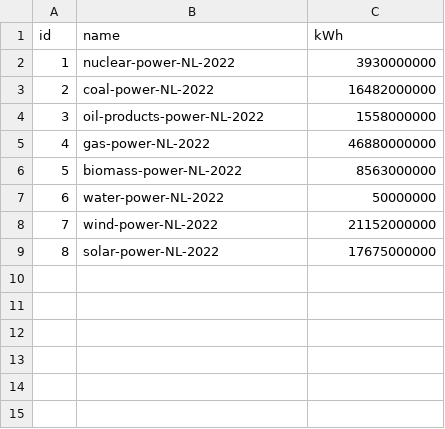
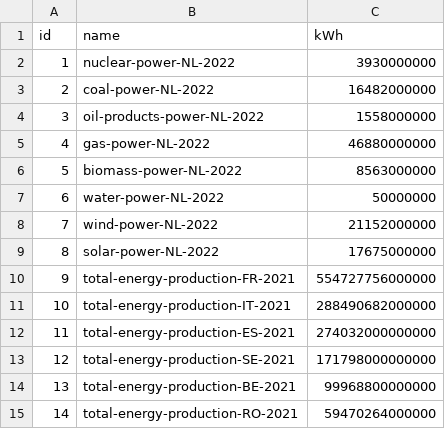
Before and after one commit to zegermouw/EnergyConversion, a CSV file: energy-production.csv, drawn as a sheet.

Commit message:
Add data

```diff
--- a/energy-production.csv
+++ b/energy-production.csv
@@ -9 +9,7 @@ id, name, kWh
 8, solar-power-NL-2022, 17675000000
+9, total-energy-production-FR-2021, 554727756000000
+10, total-energy-production-IT-2021, 288490682000000
+11, total-energy-production-ES-2021, 274032000000000
+12, total-energy-production-SE-2021, 171798000000000
+13, total-energy-production-BE-2021, 99968800000000
+14, total-energy-production-RO-2021, 59470264000000
```
